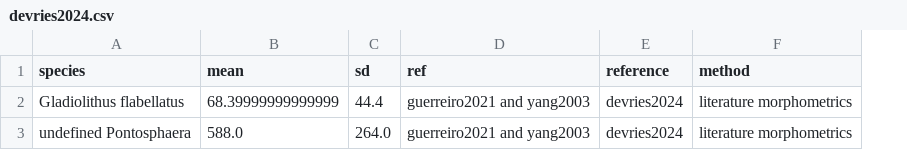
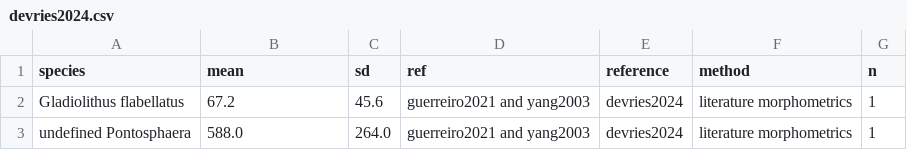
Before and after one commit to nanophyto/CASCADE, a CSV file: data/pic/devries2024.csv, drawn as a sheet; the diff names each change by its address in the sheet, - before the commit and + after, or states it on an @@ line.

Commit message:
updated pic data

```diff
--- a/data/pic/devries2024.csv
+++ b/data/pic/devries2024.csv
+column G (n), rows 2-3: 1 | 1
-B2 (mean): 68.39999999999999
+B2 (mean): 67.2
-C2 (sd): 44.4
+C2 (sd): 45.6
```
Also changed, not shown: 4 other files.
